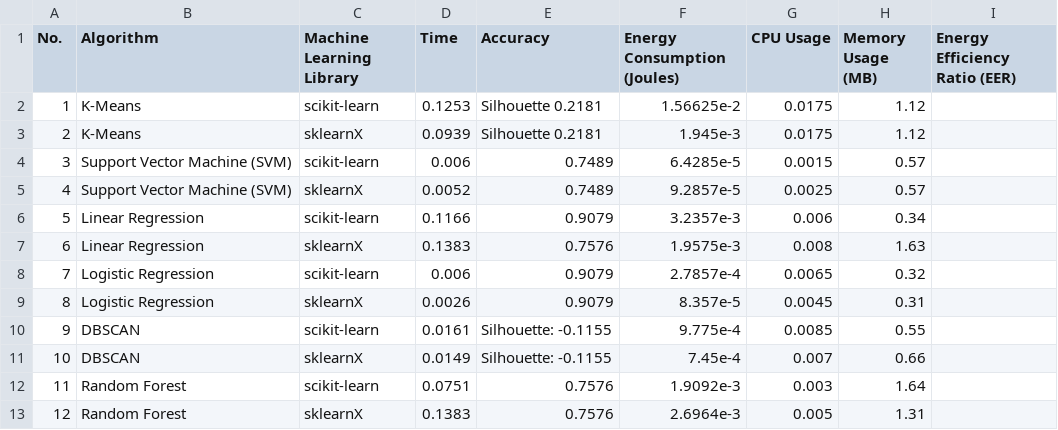
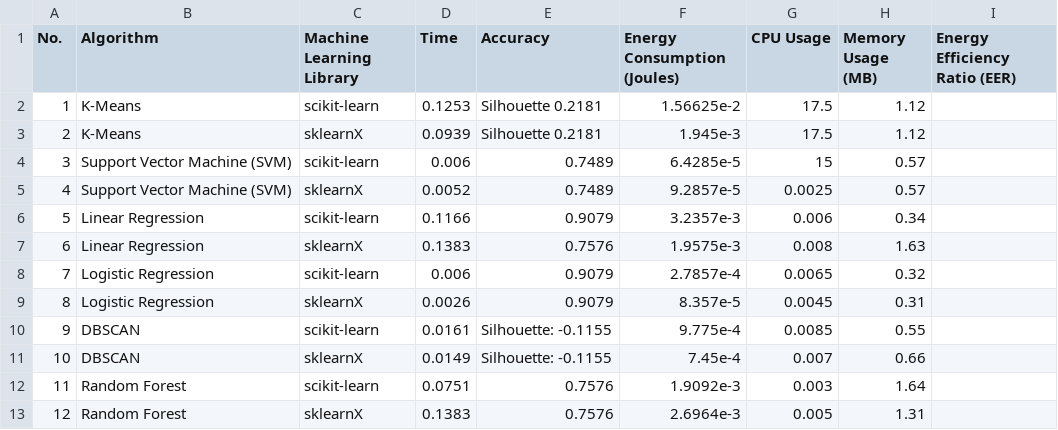
Before and after one commit to jinziniu/Green-Lab-xxx, a CSV file: ml_performance_comparison.csv, drawn as a sheet.

Commit message:
Update ml_performance_comparison.csv

```diff
--- a/ml_performance_comparison.csv
+++ b/ml_performance_comparison.csv
@@ -1,5 +1,5 @@
 No.,Algorithm,Machine Learning Library,Time,Accuracy,Energy Consumption (Joules),CPU Usage,Memory Usage (MB),Energy Efficiency Ratio (EER)
-1,K-Means,scikit-learn, 0.1253,Silhouette 0.2181,1.56625e-2,0.0175,1.12,
-2,K-Means,sklearnX,0.0939,Silhouette 0.2181,1.945e-3,0.0175,1.12,
-3,Support Vector Machine (SVM),scikit-learn,0.006,0.7489,6.4285e-5,0.0015,0.57,
+1,K-Means,scikit-learn, 0.1253,Silhouette 0.2181,1.56625e-2,17.5,1.12,
+2,K-Means,sklearnX,0.0939,Silhouette 0.2181,1.945e-3,17.5,1.12,
+3,Support Vector Machine (SVM),scikit-learn,0.006,0.7489,6.4285e-5,15,0.57,
 4,Support Vector Machine (SVM),sklearnX,0.0052,0.7489,9.2857e-5,0.0025,0.57,
```
